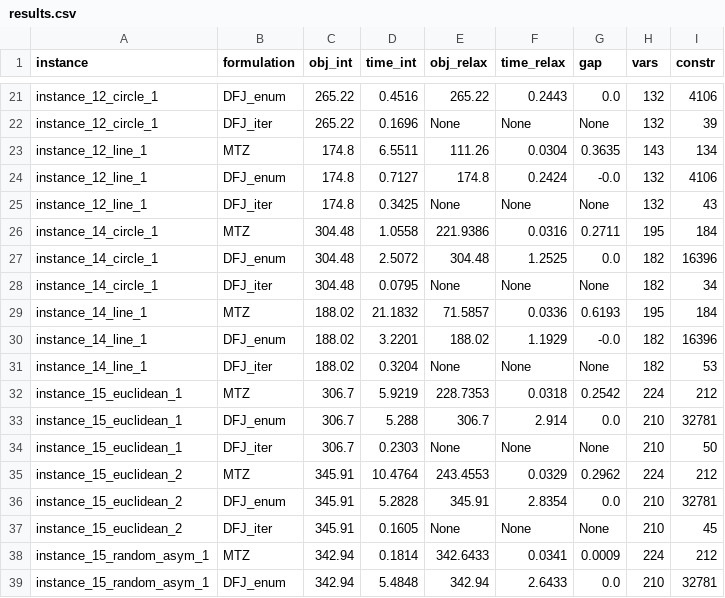
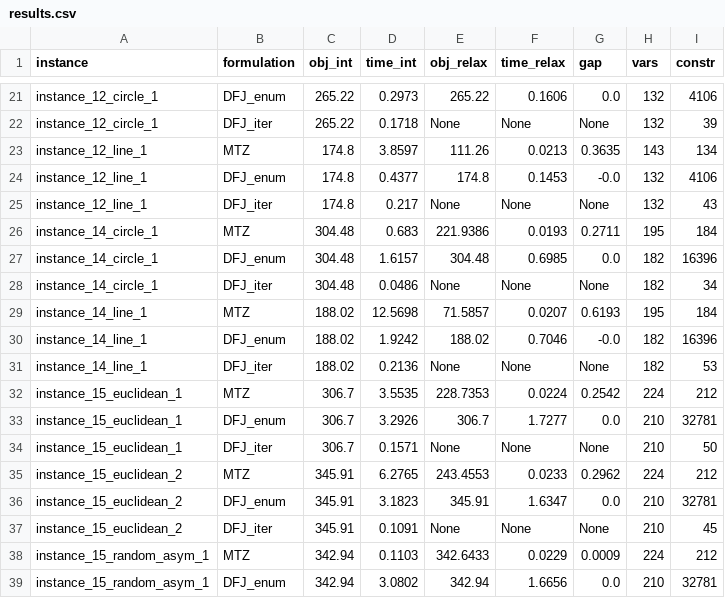
Before and after one commit to stephanebdbd/TSP-Solver, a CSV file: results.csv, drawn as a sheet; only a part is shown, gaps mark what is left out; the diff covers the shown part only; the diff names each change by its address in the sheet, - before the commit and + after, or states it on an @@ line.

```diff
--- a/results.csv
+++ b/results.csv
-D21 (time_int): 0.4516
+D21 (time_int): 0.2973
-F21 (time_relax): 0.2443
+F21 (time_relax): 0.1606
-D22 (time_int): 0.1696
+D22 (time_int): 0.1718
-D23 (time_int): 6.5511
+D23 (time_int): 3.8597
-F23 (time_relax): 0.0304
+F23 (time_relax): 0.0213
-D24 (time_int): 0.7127
+D24 (time_int): 0.4377
-F24 (time_relax): 0.2424
+F24 (time_relax): 0.1453
-D25 (time_int): 0.3425
+D25 (time_int): 0.217
-D26 (time_int): 1.0558
+D26 (time_int): 0.683
-F26 (time_relax): 0.0316
+F26 (time_relax): 0.0193
-D27 (time_int): 2.5072
+D27 (time_int): 1.6157
-F27 (time_relax): 1.2525
+F27 (time_relax): 0.6985
-D28 (time_int): 0.0795
+D28 (time_int): 0.0486
-D29 (time_int): 21.1832
+D29 (time_int): 12.5698
-F29 (time_relax): 0.0336
+F29 (time_relax): 0.0207
-D30 (time_int): 3.2201
+D30 (time_int): 1.9242
-F30 (time_relax): 1.1929
+F30 (time_relax): 0.7046
-D31 (time_int): 0.3204
+D31 (time_int): 0.2136
-D32 (time_int): 5.9219
+D32 (time_int): 3.5535
-F32 (time_relax): 0.0318
+F32 (time_relax): 0.0224
-D33 (time_int): 5.288
+D33 (time_int): 3.2926
-F33 (time_relax): 2.914
+F33 (time_relax): 1.7277
-D34 (time_int): 0.2303
+D34 (time_int): 0.1571
-D35 (time_int): 10.4764
+D35 (time_int): 6.2765
-F35 (time_relax): 0.0329
+F35 (time_relax): 0.0233
-D36 (time_int): 5.2828
+D36 (time_int): 3.1823
-F36 (time_relax): 2.8354
+F36 (time_relax): 1.6347
-D37 (time_int): 0.1605
+D37 (time_int): 0.1091
-D38 (time_int): 0.1814
+D38 (time_int): 0.1103
-F38 (time_relax): 0.0341
+F38 (time_relax): 0.0229
-D39 (time_int): 5.4848
+D39 (time_int): 3.0802
-F39 (time_relax): 2.6433
+F39 (time_relax): 1.6656
```
Also changed, not shown: 56 edited cells elsewhere in this file, 3 other files.
